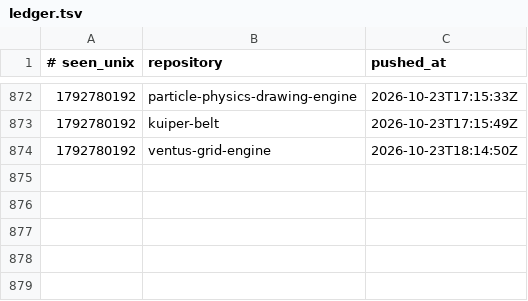
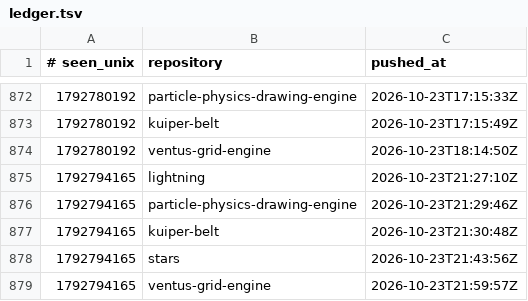
Before and after one commit to Ventusltd/time-stone, a TSV file: ledger.tsv, drawn as a sheet; only a part is shown, gaps mark what is left out.

```diff
--- a/ledger.tsv
+++ b/ledger.tsv
@@ -874 +874,6 @@
 1792780192	ventus-grid-engine	2026-10-23T18:14:50Z
+1792794165	lightning	2026-10-23T21:27:10Z
+1792794165	particle-physics-drawing-engine	2026-10-23T21:29:46Z
+1792794165	kuiper-belt	2026-10-23T21:30:48Z
+1792794165	stars	2026-10-23T21:43:56Z
+1792794165	ventus-grid-engine	2026-10-23T21:59:57Z
```
Also changed, not shown: 1 other file.
